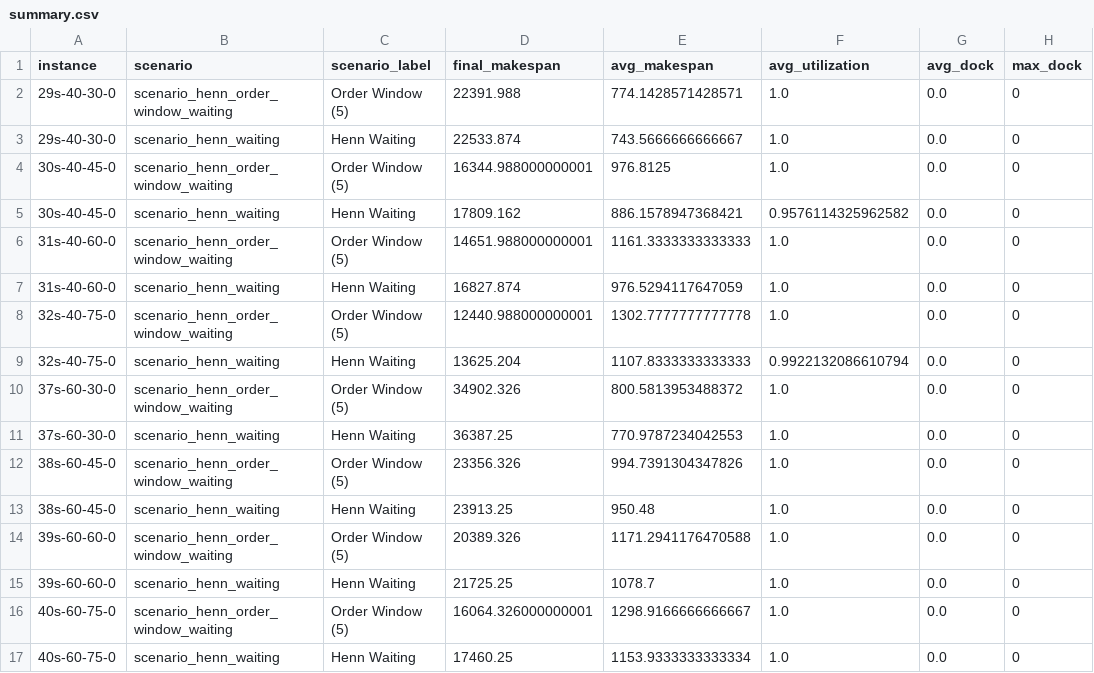
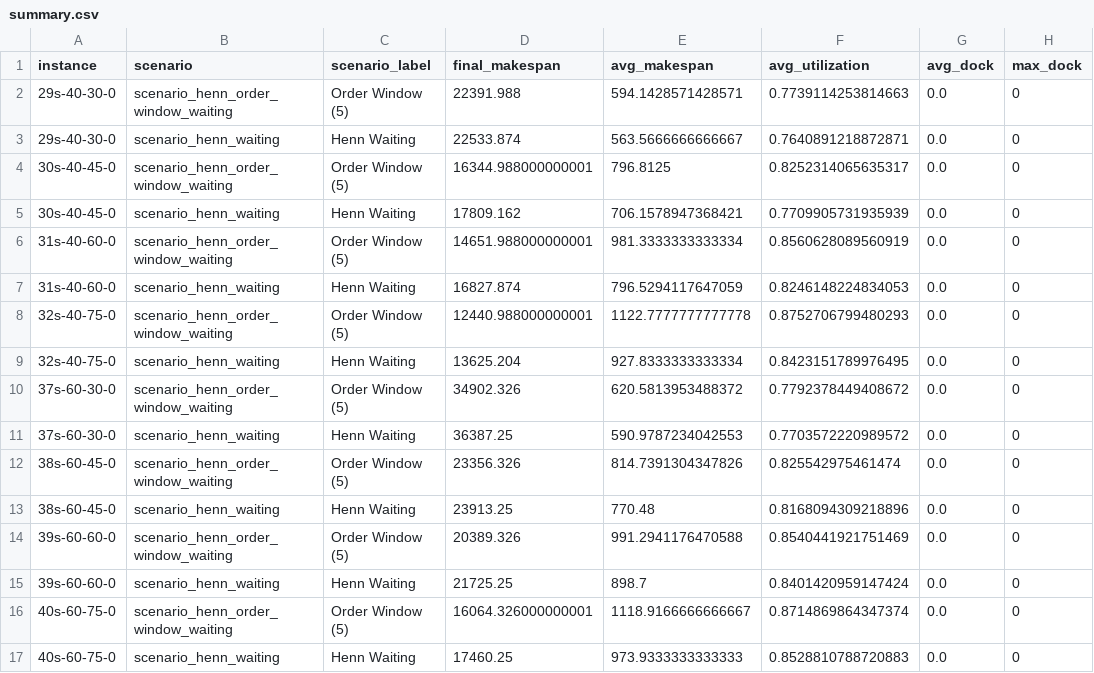
Before and after one commit to kit-dsm/casim, a CSV file: scenarios/scenario_henn_online/scripts/plots/waiting_strategy/summary.csv, drawn as a sheet; only a part is shown; the diff covers the shown part only; the diff names each change by its address in the sheet, - before the commit and + after, or states it on an @@ line.

```diff
--- a/scenarios/scenario_henn_online/scripts/plots/waiting_strategy/summary.csv
+++ b/scenarios/scenario_henn_online/scripts/plots/waiting_strategy/summary.csv
-E2 (avg_makespan): 774.1428571428571
+E2 (avg_makespan): 594.1428571428571
-F2 (avg_utilization): 1.0
+F2 (avg_utilization): 0.7739114253814663
-E3 (avg_makespan): 743.5666666666667
+E3 (avg_makespan): 563.5666666666667
-F3 (avg_utilization): 1.0
+F3 (avg_utilization): 0.7640891218872871
-E4 (avg_makespan): 976.8125
+E4 (avg_makespan): 796.8125
-F4 (avg_utilization): 1.0
+F4 (avg_utilization): 0.8252314065635317
-E5 (avg_makespan): 886.1578947368421
+E5 (avg_makespan): 706.1578947368421
-F5 (avg_utilization): 0.9576114325962582
+F5 (avg_utilization): 0.7709905731935939
-E6 (avg_makespan): 1161.3333333333333
+E6 (avg_makespan): 981.3333333333334
-F6 (avg_utilization): 1.0
+F6 (avg_utilization): 0.8560628089560919
-E7 (avg_makespan): 976.5294117647059
+E7 (avg_makespan): 796.5294117647059
-F7 (avg_utilization): 1.0
+F7 (avg_utilization): 0.8246148224834053
-E8 (avg_makespan): 1302.7777777777778
+E8 (avg_makespan): 1122.7777777777778
-F8 (avg_utilization): 1.0
+F8 (avg_utilization): 0.8752706799480293
-E9 (avg_makespan): 1107.8333333333333
+E9 (avg_makespan): 927.8333333333334
-F9 (avg_utilization): 0.9922132086610794
+F9 (avg_utilization): 0.8423151789976495
-E10 (avg_makespan): 800.5813953488372
+E10 (avg_makespan): 620.5813953488372
-F10 (avg_utilization): 1.0
+F10 (avg_utilization): 0.7792378449408672
-E11 (avg_makespan): 770.9787234042553
+E11 (avg_makespan): 590.9787234042553
-F11 (avg_utilization): 1.0
+F11 (avg_utilization): 0.7703572220989572
-E12 (avg_makespan): 994.7391304347826
+E12 (avg_makespan): 814.7391304347826
-F12 (avg_utilization): 1.0
+F12 (avg_utilization): 0.825542975461474
-E13 (avg_makespan): 950.48
+E13 (avg_makespan): 770.48
-F13 (avg_utilization): 1.0
+F13 (avg_utilization): 0.8168094309218896
-E14 (avg_makespan): 1171.2941176470588
+E14 (avg_makespan): 991.2941176470588
-F14 (avg_utilization): 1.0
+F14 (avg_utilization): 0.8540441921751469
-E15 (avg_makespan): 1078.7
+E15 (avg_makespan): 898.7
-F15 (avg_utilization): 1.0
+F15 (avg_utilization): 0.8401420959147424
-E16 (avg_makespan): 1298.9166666666667
+E16 (avg_makespan): 1118.9166666666667
-F16 (avg_utilization): 1.0
+F16 (avg_utilization): 0.8714869864347374
-E17 (avg_makespan): 1153.9333333333334
+E17 (avg_makespan): 973.9333333333333
-F17 (avg_utilization): 1.0
+F17 (avg_utilization): 0.8528810788720883
```
Also changed, not shown: 28 edited cells elsewhere in this file, 27 other files.
